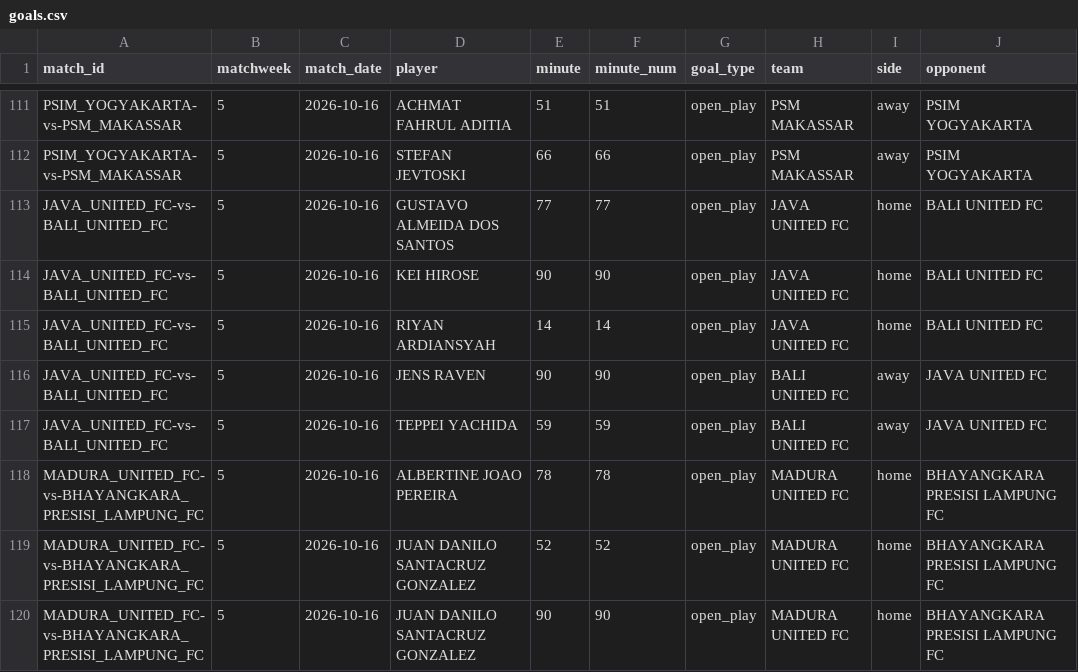
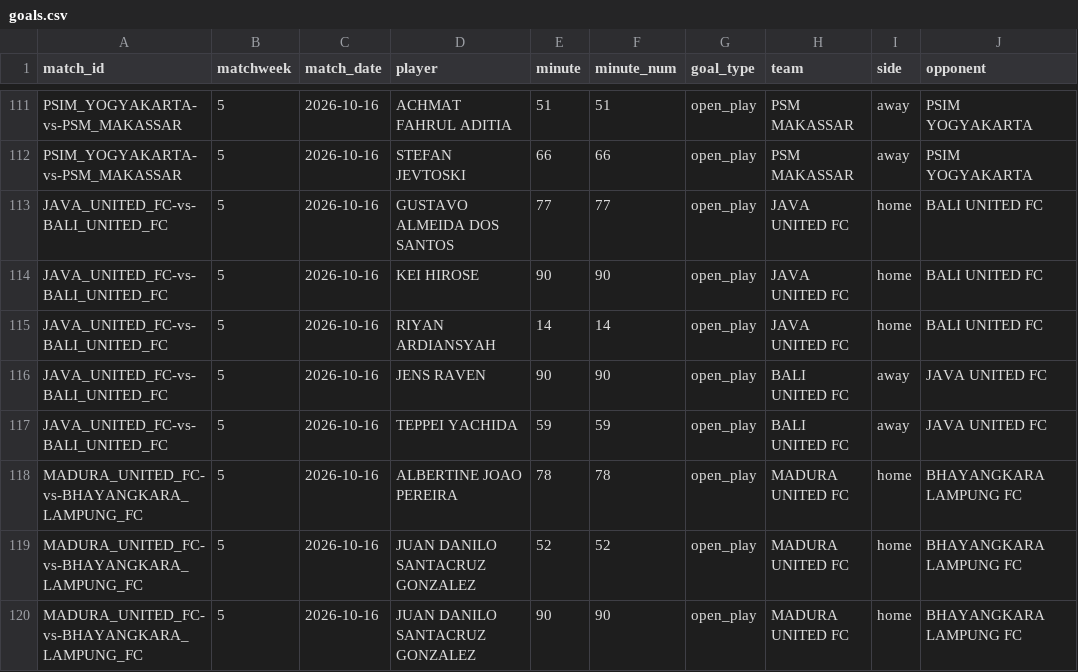
Before and after one commit to farhanfm96/indonesia-super-league-dashboard, a CSV file: data/goals.csv, drawn as a sheet; only a part is shown, gaps mark what is left out; the diff covers the shown part only.

```diff
--- a/data/goals.csv
+++ b/data/goals.csv
@@ -117,4 +117,4 @@ JAVA_UNITED_FC-vs-BALI_UNITED_FC,5,2026-10-16,JENS RAVEN,90,90,open_play,BALI UN
 JAVA_UNITED_FC-vs-BALI_UNITED_FC,5,2026-10-16,TEPPEI YACHIDA,59,59,open_play,BALI UNITED FC,away,JAVA UNITED FC
-MADURA_UNITED_FC-vs-BHAYANGKARA_PRESISI_LAMPUNG_FC,5,2026-10-16,ALBERTINE JOAO PEREIRA,78,78,open_play,MADURA UNITED FC,home,BHAYANGKARA PRESISI LAMPUNG FC
-MADURA_UNITED_FC-vs-BHAYANGKARA_PRESISI_LAMPUNG_FC,5,2026-10-16,JUAN DANILO SANTACRUZ GONZALEZ,52,52,open_play,MADURA UNITED FC,home,BHAYANGKARA PRESISI LAMPUNG FC
-MADURA_UNITED_FC-vs-BHAYANGKARA_PRESISI_LAMPUNG_FC,5,2026-10-16,JUAN DANILO SANTACRUZ GONZALEZ,90,90,open_play,MADURA UNITED FC,home,BHAYANGKARA PRESISI LAMPUNG FC
+MADURA_UNITED_FC-vs-BHAYANGKARA_LAMPUNG_FC,5,2026-10-16,ALBERTINE JOAO PEREIRA,78,78,open_play,MADURA UNITED FC,home,BHAYANGKARA LAMPUNG FC
+MADURA_UNITED_FC-vs-BHAYANGKARA_LAMPUNG_FC,5,2026-10-16,JUAN DANILO SANTACRUZ GONZALEZ,52,52,open_play,MADURA UNITED FC,home,BHAYANGKARA LAMPUNG FC
+MADURA_UNITED_FC-vs-BHAYANGKARA_LAMPUNG_FC,5,2026-10-16,JUAN DANILO SANTACRUZ GONZALEZ,90,90,open_play,MADURA UNITED FC,home,BHAYANGKARA LAMPUNG FC
```
Also changed, not shown: 32 edited cells elsewhere in this file, data/appearances.csv, data/cards.csv, 22 other files.
